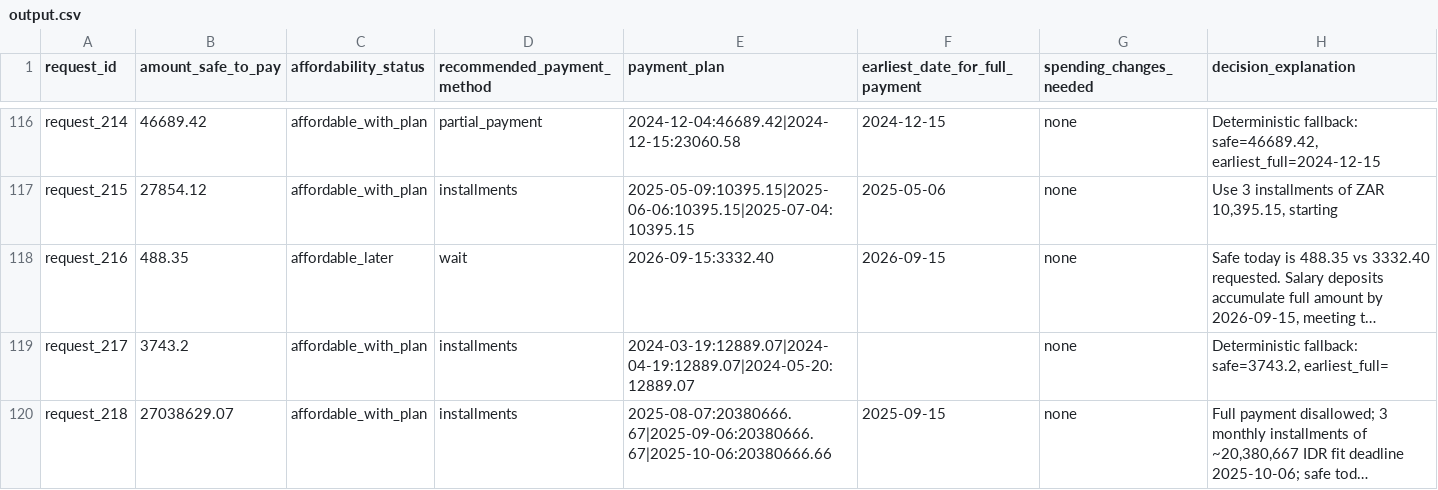
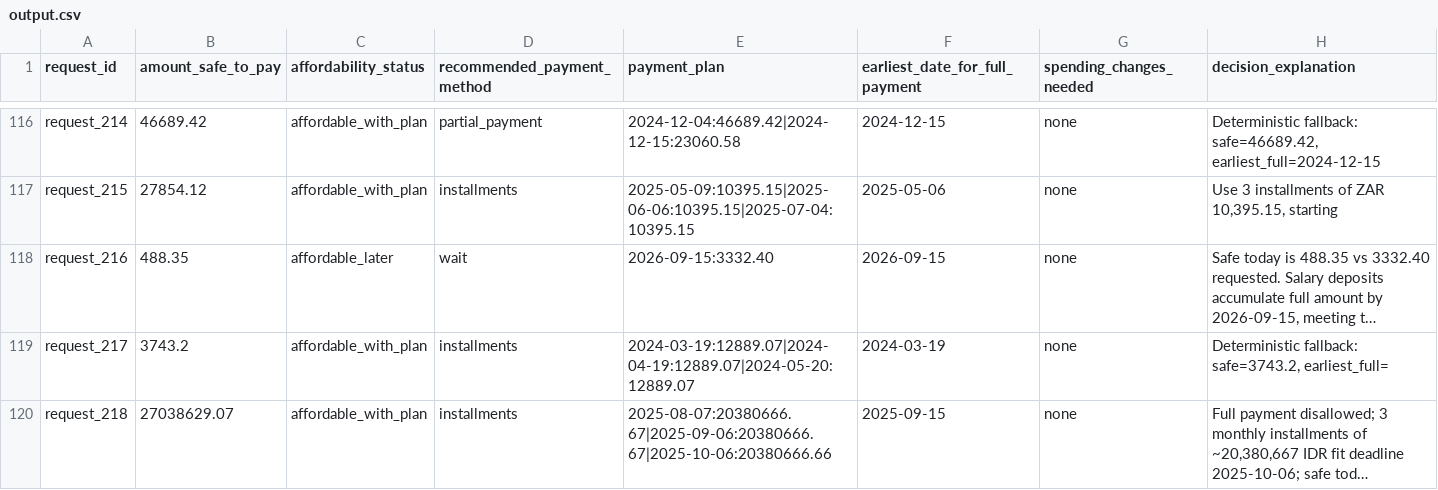
Before and after one commit to ijatinydv/FinSight, a CSV file: dataset/output.csv, drawn as a sheet; only a part is shown, gaps mark what is left out; long unchanged cells end in …; the diff covers the shown part only; the diff names each change by its address in the sheet, - before the commit and + after, or states it on an @@ line.

Commit message:
fix: output.csv

```diff
--- a/dataset/output.csv
+++ b/dataset/output.csv
-F119 (earliest_date_for_full_payment): (empty)
+F119 (earliest_date_for_full_payment): 2024-03-19
```
Also changed, not shown: 5 edited cells elsewhere in this file.
